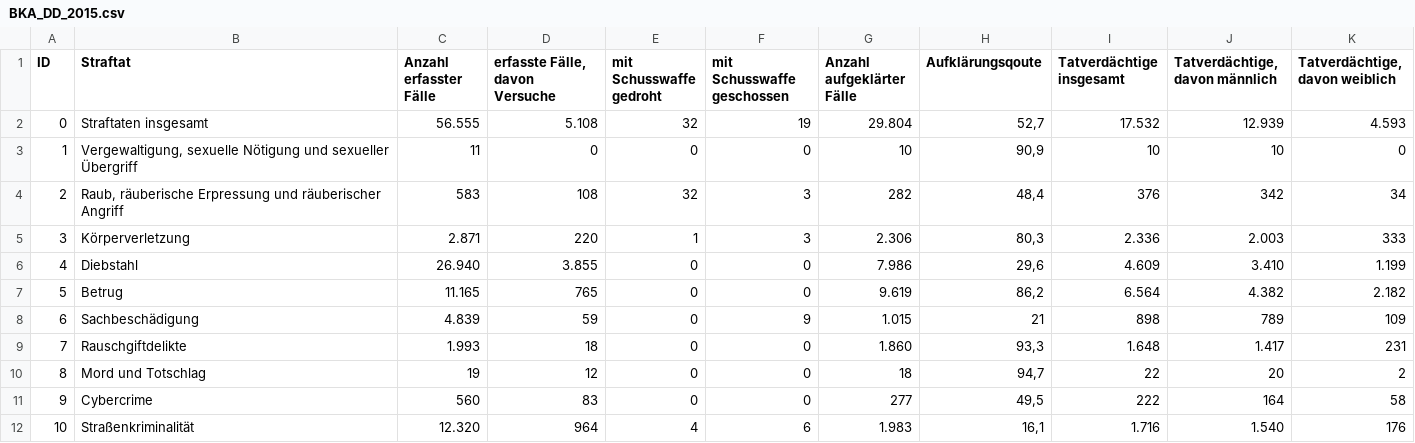
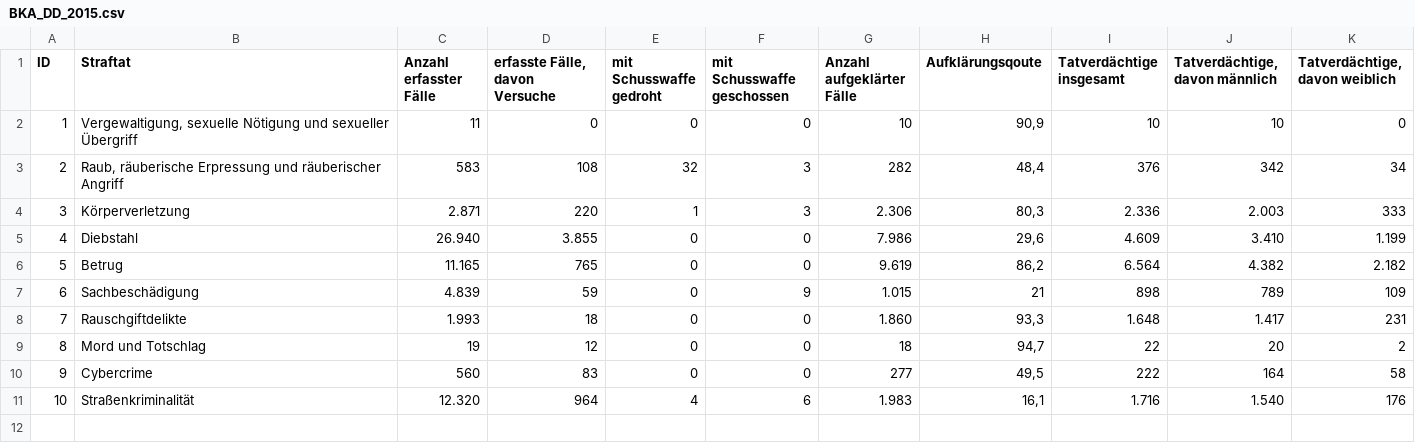
Before and after one commit to ebaustria/crime-data, a CSV file: data/BKA_DD_2015.csv, drawn as a sheet.

Commit message:
fix data (csv)

```diff
--- a/data/BKA_DD_2015.csv
+++ b/data/BKA_DD_2015.csv
@@ -1,3 +1,2 @@
 ID;Straftat;Anzahl erfasster Fälle;erfasste Fälle, davon Versuche;mit Schusswaffe gedroht;mit Schusswaffe geschossen;Anzahl aufgeklärter Fälle;Aufklärungsqoute;Tatverdächtige insgesamt;Tatverdächtige, davon männlich;Tatverdächtige, davon weiblich
-0;Straftaten insgesamt;56.555;5.108;32;19;29.804;52,7;17.532;12.939;4.593
 1;Vergewaltigung, sexuelle Nötigung und sexueller Übergriff;11;0;0;0;10;90,9;10;10;0
```
Also changed, not shown: data/BKA_DD_2016.csv, data/BKA_DD_2017.csv, 5 other files.
